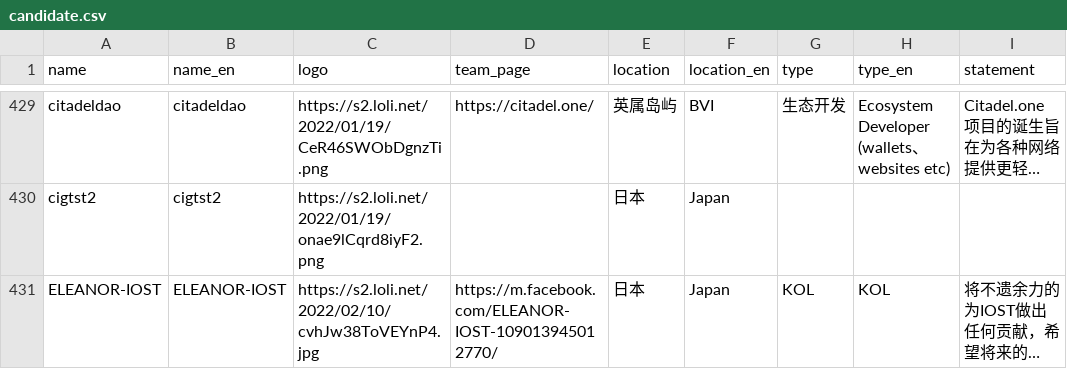
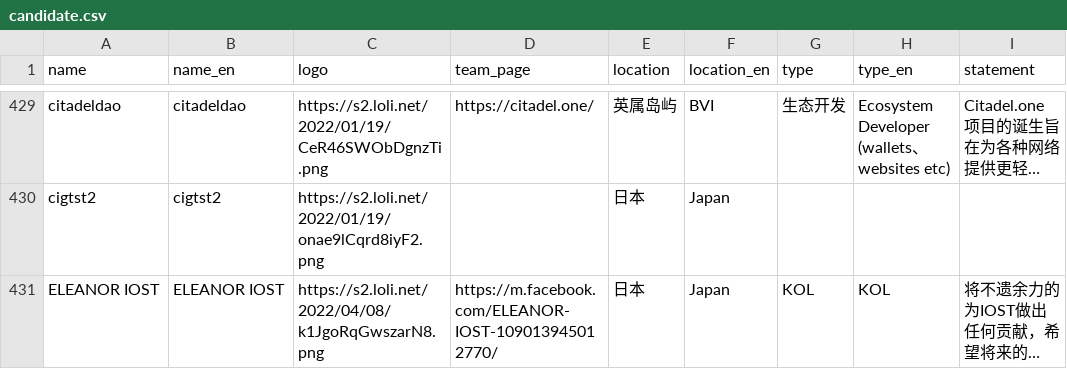
Before and after one commit to iost-official/iost-api, a CSV file: config/candidate.csv, drawn as a sheet; only a part is shown, gaps mark what is left out; long unchanged cells end in …; the diff names each change by its address in the sheet, - before the commit and + after, or states it on an @@ line.

Commit message:
update

```diff
--- a/config/candidate.csv
+++ b/config/candidate.csv
-A431 (name): ELEANOR-IOST
+A431 (name): ELEANOR IOST
-B431 (name_en): ELEANOR-IOST
+B431 (name_en): ELEANOR IOST
-C431 (logo): https://s2.loli.net/2022/02/10/cvhJw38ToVEYnP4.jpg
+C431 (logo): https://s2.loli.net/2022/04/08/k1JgoRqGwszarN8.png
```
